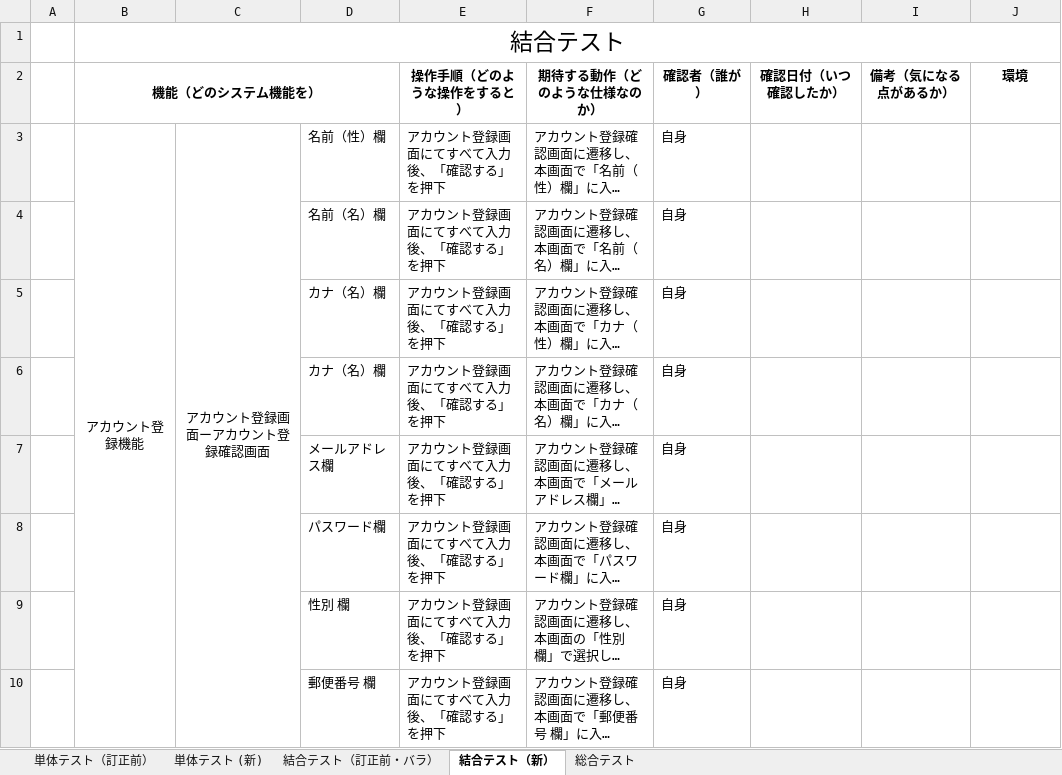
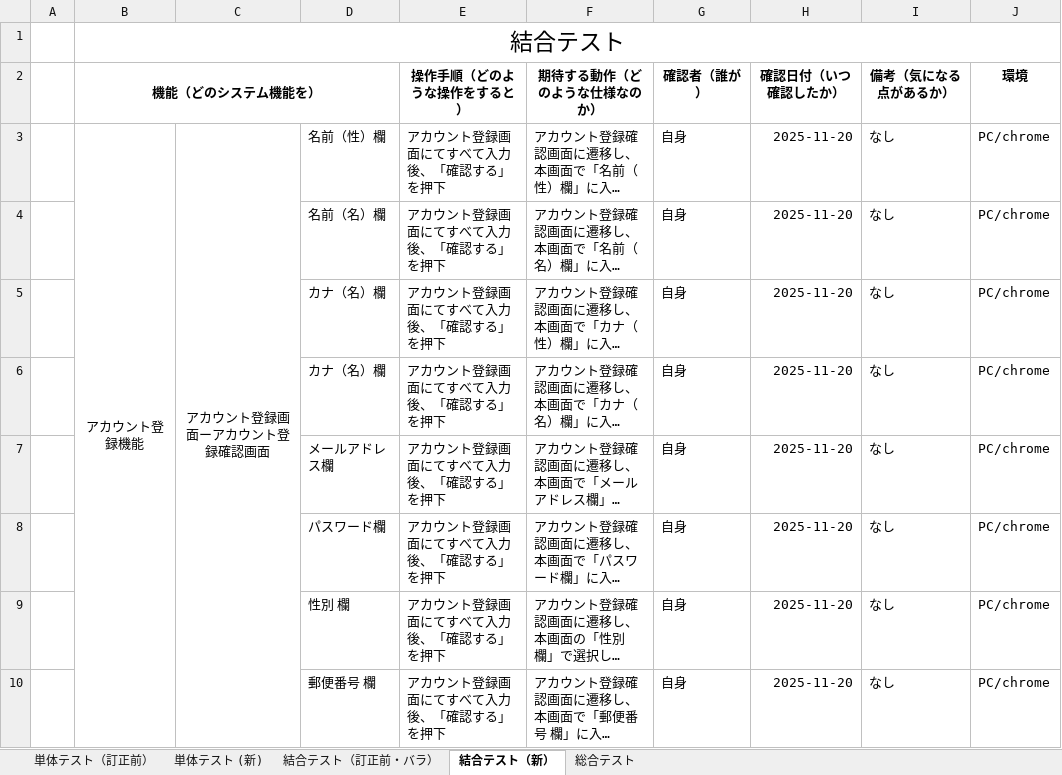
Before and after one commit to nozomi-watanabe1214/7_Programing, an Excel workbook: テストケース.xlsx, sheet 結合テスト（新）, drawn as a sheet; only a part is shown; long unchanged cells end in …; values as stored, in another font and other column widths than the file's, no borders; the diff covers the shown part only; the diff names each change by its address in the sheet, - before the commit and + after, or states it on an @@ line.

Commit message:
アカウント登録画面・アカウント登録確認画面　結合テスト実施

```diff
--- a/テストケース.xlsx (sheet 結合テスト（新）)
+++ b/テストケース.xlsx (sheet 結合テスト（新）)
-H3:H10 (確認日付（いつ確認したか）): (empty)
+H3:H10 (確認日付（いつ確認したか）): 2025-11-20
-I3:I10 (備考（気になる点があるか）): (empty)
+I3:I10 (備考（気になる点があるか）): なし
-J3:J10 (環境): (empty)
+J3:J10 (環境): PC/chrome
```
Also changed, not shown: 2 added rows and 22 edited cells elsewhere in this sheet.
